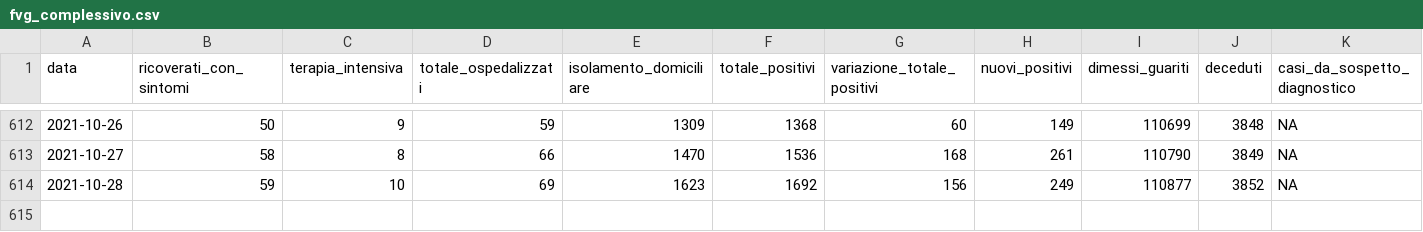
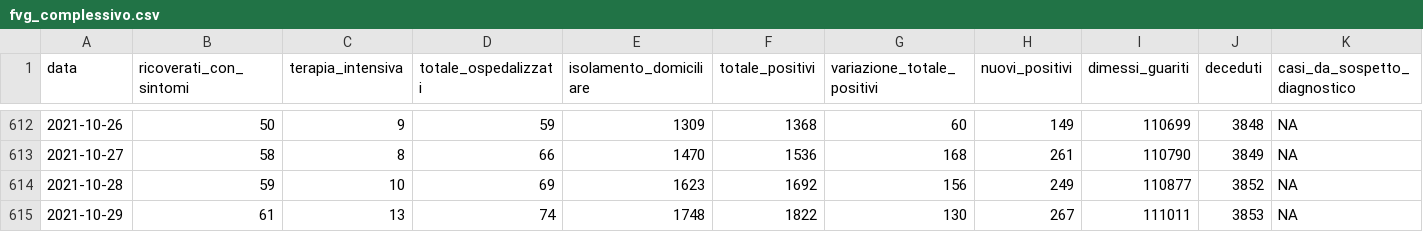
Before and after one commit to daniloderosa/fvg_covid, a CSV file: contagi/dati_regione/data/fvg_complessivo.csv, drawn as a sheet; only a part is shown, gaps mark what is left out; rows hold the shown columns only; the diff names each change by its address in the sheet, - before the commit and + after, or states it on an @@ line.

```diff
--- a/contagi/dati_regione/data/fvg_complessivo.csv
+++ b/contagi/dati_regione/data/fvg_complessivo.csv
+row 615: 2021-10-29 | 61 | 13 | 74 | 1748 | 1822 | 130 | 267 | 111011 | 3853 | NA
```
Also changed, not shown: contagi/dati_regione/data/fvg_last30days.csv, contagi/province/data/incidenza_province_fvg.csv, 2 other files.
